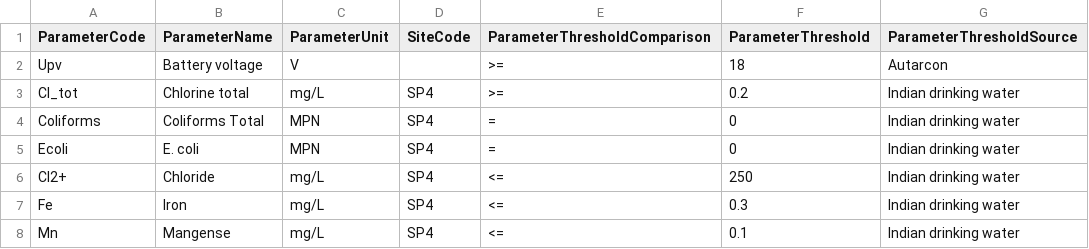
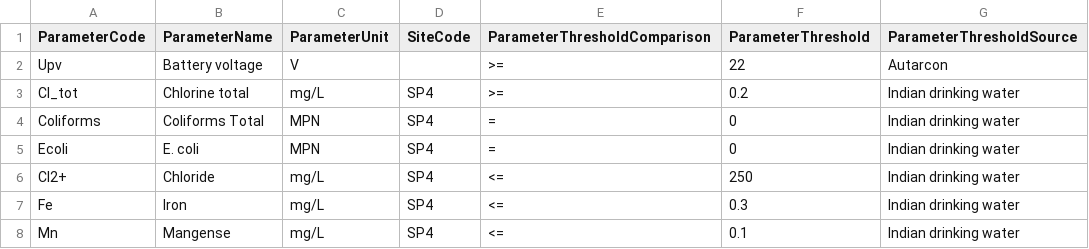
Before and after one commit to c0zm0z/aquanes.report, a CSV file: inst/shiny/haridwar/data/thresholds.csv, drawn as a sheet.

Commit message:
add calculated parameter & correlation plot

```diff
--- a/inst/shiny/haridwar/data/thresholds.csv
+++ b/inst/shiny/haridwar/data/thresholds.csv
@@ -1,3 +1,3 @@
 ParameterCode,ParameterName,ParameterUnit,SiteCode,ParameterThresholdComparison,ParameterThreshold,ParameterThresholdSource
-Upv,Battery voltage,V,,>=,18,Autarcon
+Upv,Battery voltage,V,,>=,22,Autarcon
 Cl_tot,Chlorine total,mg/L,SP4,>=,0.2,Indian drinking water
```
Also changed, not shown: 9 other files.
